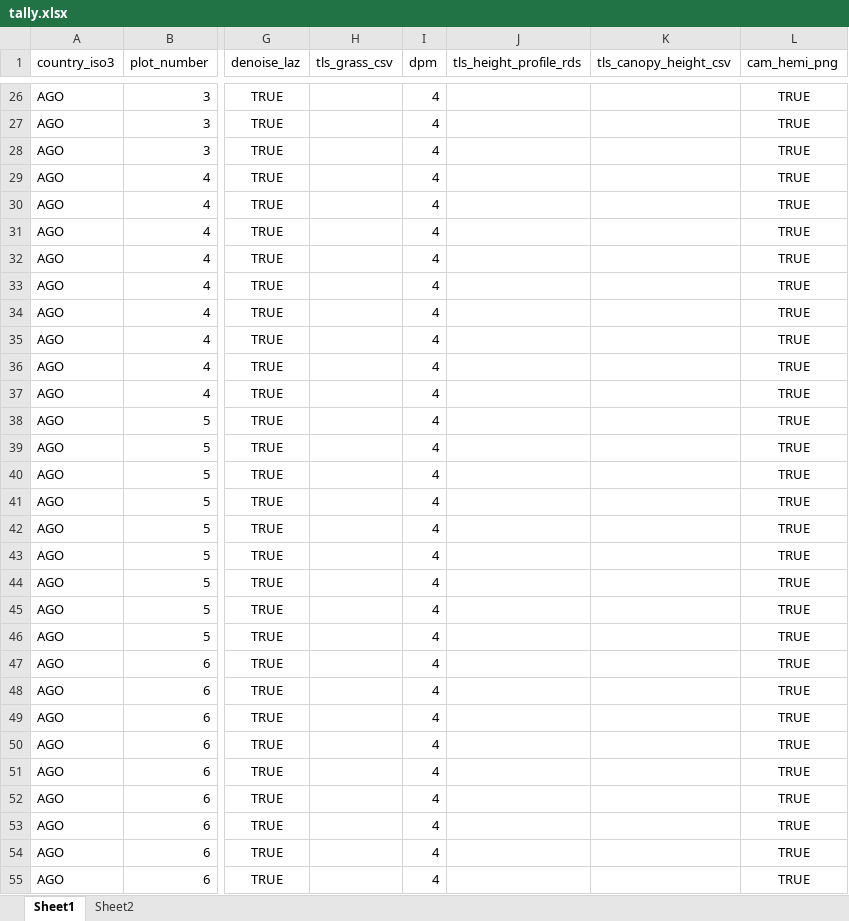
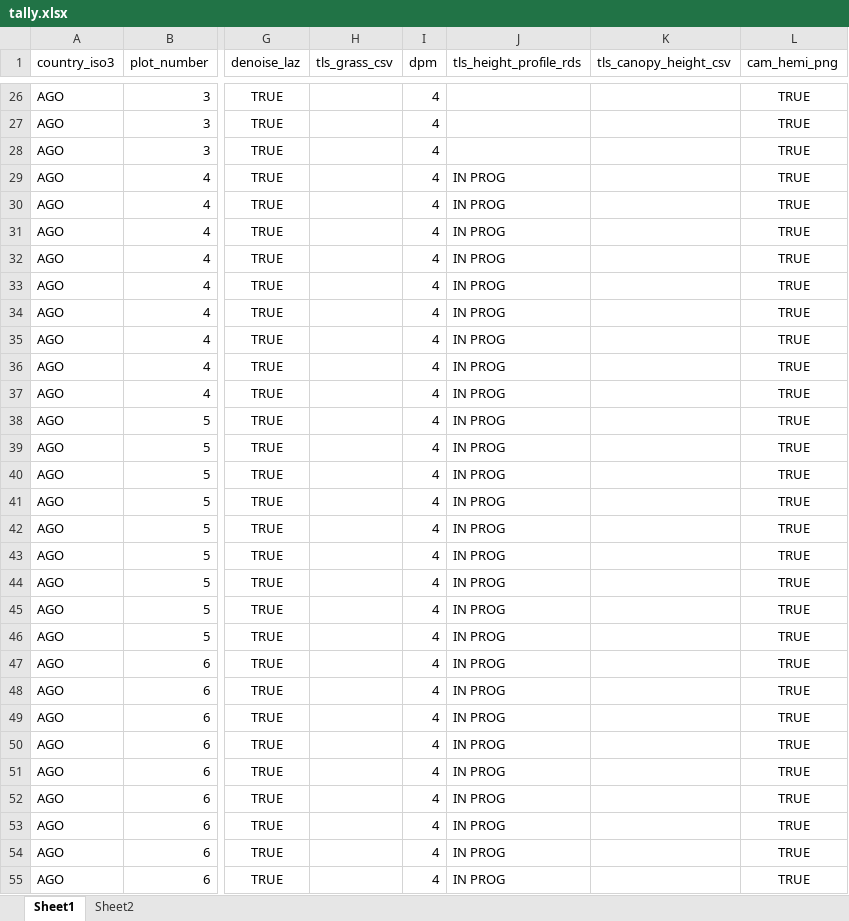
Before and after one commit to johngodlee/miombo_tls, an Excel workbook: tally.xlsx, sheet Sheet1, drawn as a sheet; only a part is shown, gaps mark what is left out; values as stored, in another font and other column widths than the file's, no borders; the diff covers the shown part only; the diff names each change by its address in the sheet, - before the commit and + after, or states it on an @@ line.

```diff
--- a/tally.xlsx (sheet Sheet1)
+++ b/tally.xlsx (sheet Sheet1)
-J29:J55 (tls_height_profile_rds): (empty)
+J29:J55 (tls_height_profile_rds): IN PROG
```
Also changed, not shown: 27 edited cells elsewhere in this sheet, 5 other files.
